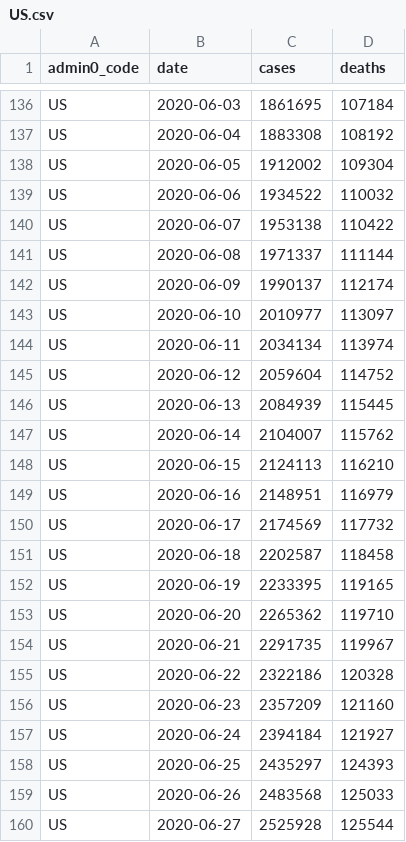
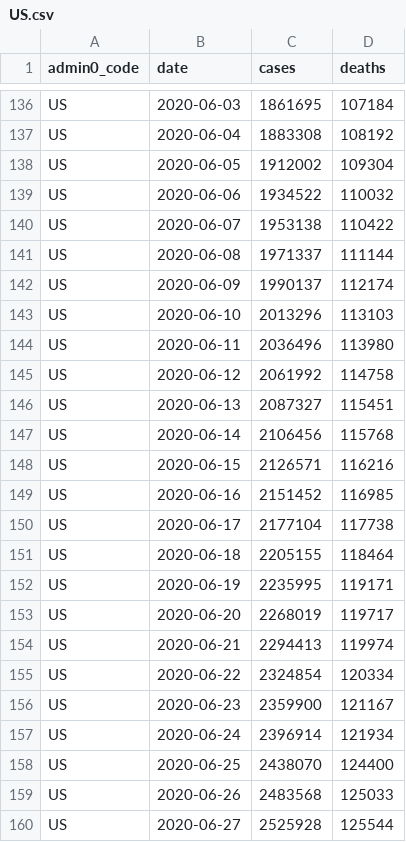
Before and after one commit to covid-open-data/xform-casecount-us-nytimes, a CSV file: output/admin0/US.csv, drawn as a sheet; only a part is shown, gaps mark what is left out; the diff covers the shown part only.

```diff
--- a/output/admin0/US.csv
+++ b/output/admin0/US.csv
@@ -142,18 +142,18 @@ US,2020-06-08,1971337,111144
 US,2020-06-09,1990137,112174
-US,2020-06-10,2010977,113097
-US,2020-06-11,2034134,113974
-US,2020-06-12,2059604,114752
-US,2020-06-13,2084939,115445
-US,2020-06-14,2104007,115762
-US,2020-06-15,2124113,116210
-US,2020-06-16,2148951,116979
-US,2020-06-17,2174569,117732
-US,2020-06-18,2202587,118458
-US,2020-06-19,2233395,119165
-US,2020-06-20,2265362,119710
-US,2020-06-21,2291735,119967
-US,2020-06-22,2322186,120328
-US,2020-06-23,2357209,121160
-US,2020-06-24,2394184,121927
-US,2020-06-25,2435297,124393
+US,2020-06-10,2013296,113103
+US,2020-06-11,2036496,113980
+US,2020-06-12,2061992,114758
+US,2020-06-13,2087327,115451
+US,2020-06-14,2106456,115768
+US,2020-06-15,2126571,116216
+US,2020-06-16,2151452,116985
+US,2020-06-17,2177104,117738
+US,2020-06-18,2205155,118464
+US,2020-06-19,2235995,119171
+US,2020-06-20,2268019,119717
+US,2020-06-21,2294413,119974
+US,2020-06-22,2324854,120334
+US,2020-06-23,2359900,121167
+US,2020-06-24,2396914,121934
+US,2020-06-25,2438070,124400
 US,2020-06-26,2483568,125033
```
Also changed, not shown: 1 added row and 2 edited cells elsewhere in this file, output/admin1/US.csv.
